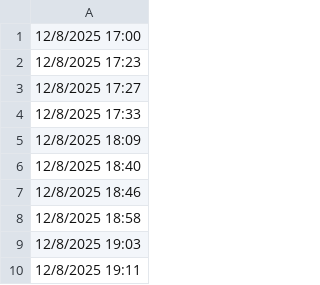
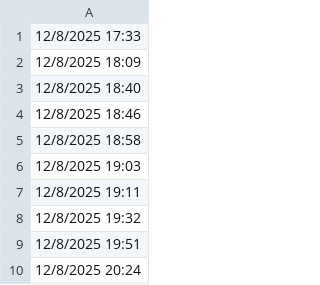
Before and after one commit to lethanhtannhat/hoangxuannhuvo712026, a CSV file: time.csv, drawn as a sheet; only a part is shown; the shorter side is filled out with more unchanged rows.

```diff
--- a/time.csv
+++ b/time.csv
@@ -1,4 +1 @@
-12/8/2025 17:00
-12/8/2025 17:23
-12/8/2025 17:27
 12/8/2025 17:33
```
Also changed, not shown: 1 other file.
